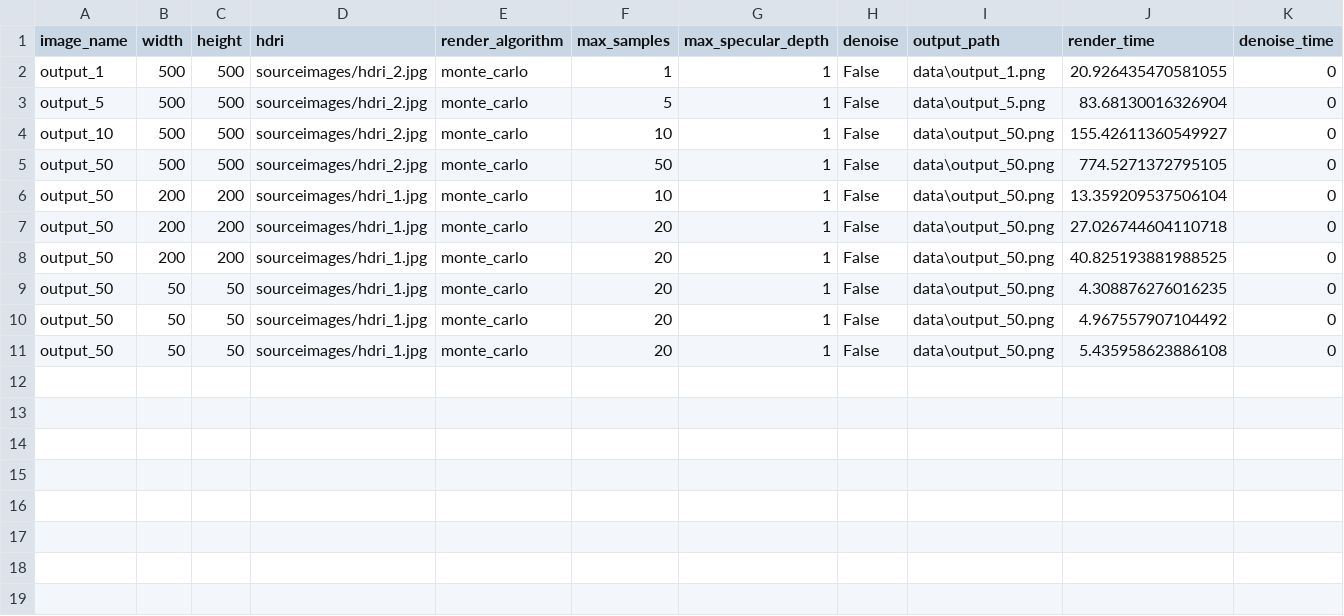
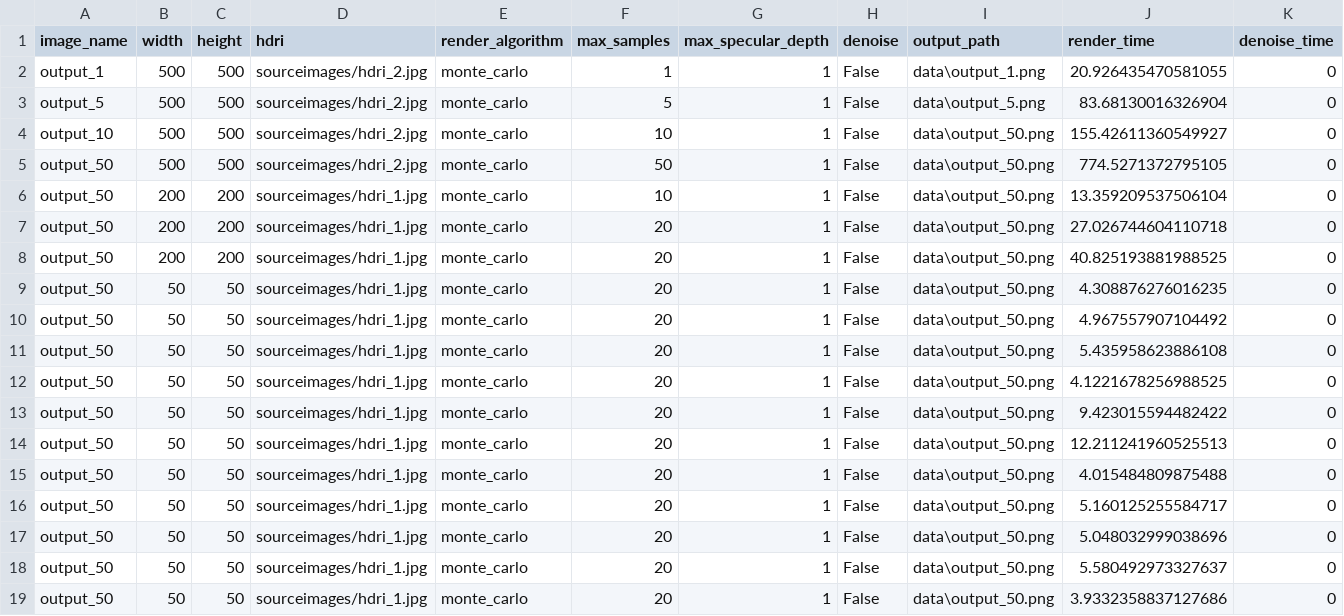
Before and after one commit to tristanGIANDO/python_ray_tracer, a CSV file: dataset/render_times.csv, drawn as a sheet; only a part is shown; rows hold the shown columns only; the diff names each change by its address in the sheet, - before the commit and + after, or states it on an @@ line.

```diff
--- a/dataset/render_times.csv
+++ b/dataset/render_times.csv
+row 12: output_50 | 50 | 50 | sourceimages/hdri_1.jpg | monte_carlo | 20 | 1 | False | data\output_50.png | 4.1221678256988525 | 0
+row 13: output_50 | 50 | 50 | sourceimages/hdri_1.jpg | monte_carlo | 20 | 1 | False | data\output_50.png | 9.423015594482422 | 0
+row 14: output_50 | 50 | 50 | sourceimages/hdri_1.jpg | monte_carlo | 20 | 1 | False | data\output_50.png | 12.211241960525513 | 0
+row 15: output_50 | 50 | 50 | sourceimages/hdri_1.jpg | monte_carlo | 20 | 1 | False | data\output_50.png | 4.015484809875488 | 0
+row 16: output_50 | 50 | 50 | sourceimages/hdri_1.jpg | monte_carlo | 20 | 1 | False | data\output_50.png | 5.160125255584717 | 0
+row 17: output_50 | 50 | 50 | sourceimages/hdri_1.jpg | monte_carlo | 20 | 1 | False | data\output_50.png | 5.048032999038696 | 0
+row 18: output_50 | 50 | 50 | sourceimages/hdri_1.jpg | monte_carlo | 20 | 1 | False | data\output_50.png | 5.580492973327637 | 0
+row 19: output_50 | 50 | 50 | sourceimages/hdri_1.jpg | monte_carlo | 20 | 1 | False | data\output_50.png | 3.9332358837127686 | 0
```
Also changed, not shown: 3 other files.
